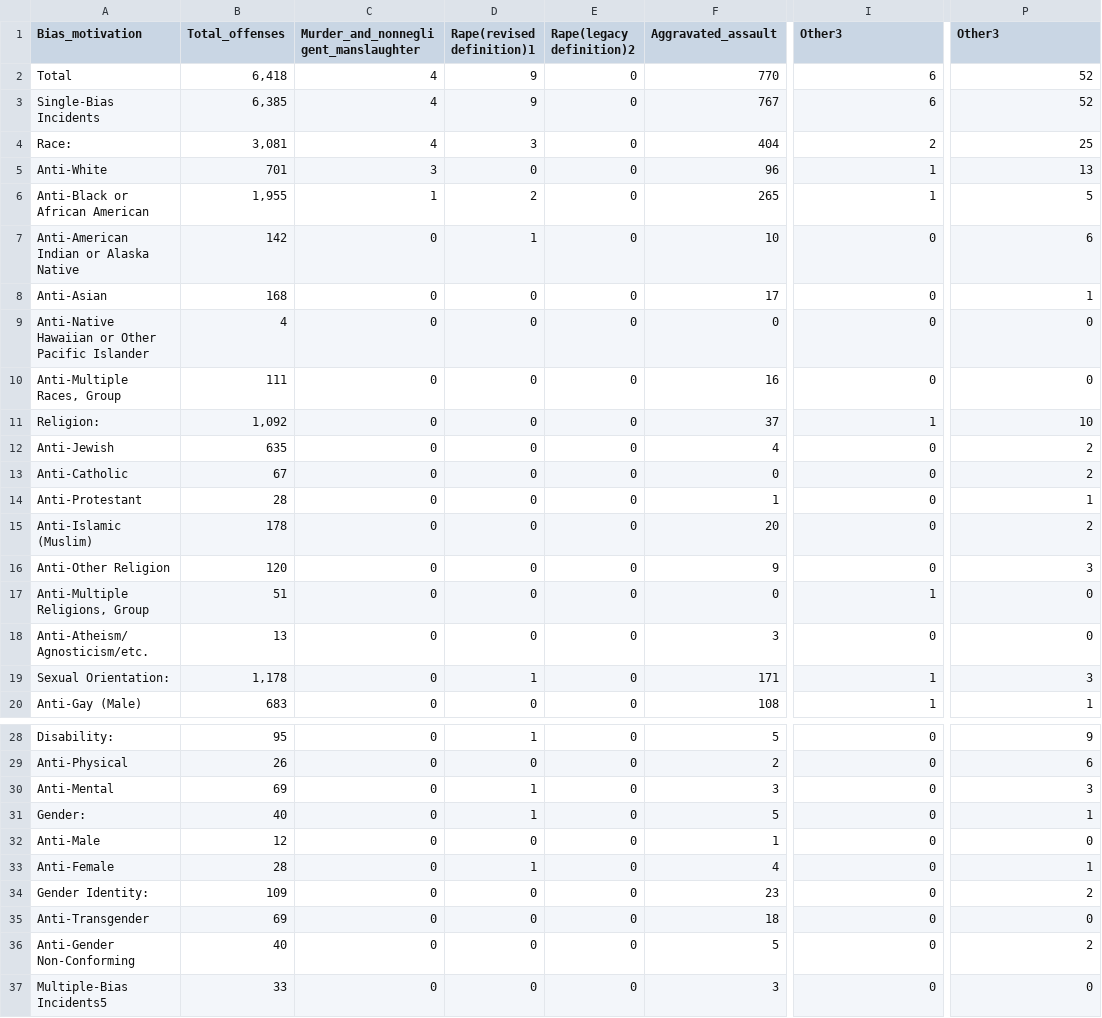
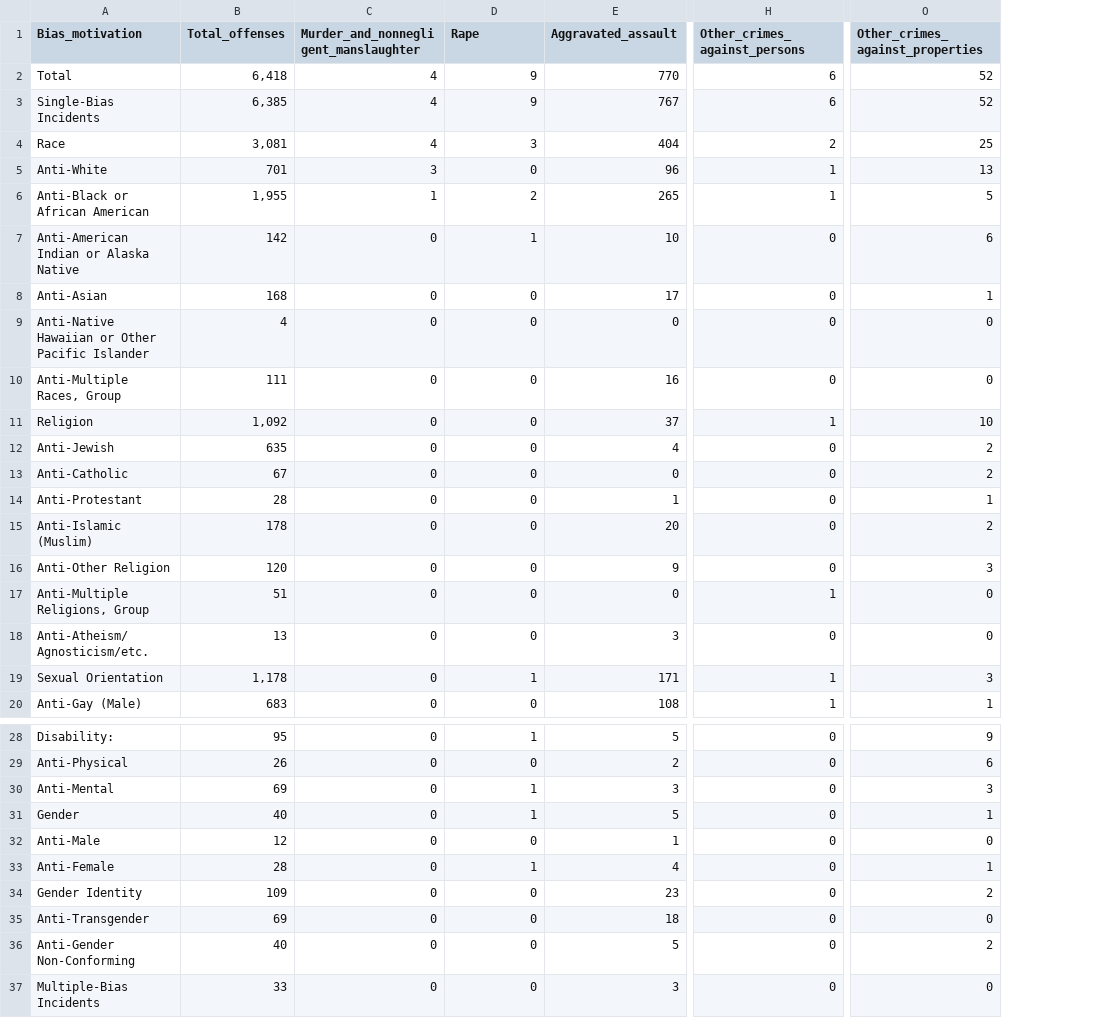
Before and after one commit to ChenTsizhen/2950_Project, a CSV file: Data_2014/CSV_files_2014/Table_4_Offenses_Offense_Type_by_Bias_Motivation_2014.csv, drawn as a sheet; only a part is shown, gaps mark what is left out; removed rows and columns are numbered as before the commit, all else as after; the diff covers the shown part only; the diff names each change by its address in the sheet, - before the commit and + after, or states it on an @@ line.

```diff
--- a/Data_2014/CSV_files_2014/Table_4_Offenses_Offense_Type_by_Bias_Motivation_2014.csv
+++ b/Data_2014/CSV_files_2014/Table_4_Offenses_Offense_Type_by_Bias_Motivation_2014.csv
-column E (Rape(legacy definition)2), rows 2-20: all 0; rows 28-37: all 0
-D1: Rape(revised definition)1
+D1: Rape
-H1: Other3
+H1: Other_crimes_against_persons
-O1: Other3
+O1: Other_crimes_against_properties
-A4 (Bias_motivation): Race:
+A4 (Bias_motivation): Race
-A11 (Bias_motivation): Religion:
+A11 (Bias_motivation): Religion
-A19 (Bias_motivation): Sexual Orientation:
+A19 (Bias_motivation): Sexual Orientation
-A31 (Bias_motivation): Gender:
+A31 (Bias_motivation): Gender
-A34 (Bias_motivation): Gender Identity:
+A34 (Bias_motivation): Gender Identity
-A37 (Bias_motivation): Multiple-Bias Incidents5
+A37 (Bias_motivation): Multiple-Bias Incidents
```
Also changed, not shown: 1 edited cell elsewhere in this file, Data_2013/CSV_files_2013/Table_4_Offenses_Offense_Type_by_Bias_Motivation_2013.csv, Data_2015/CSV_files_2015/Table_4_Offenses_Offense_Type_by_Bias_Motivation_2015.csv, 12 other files.
